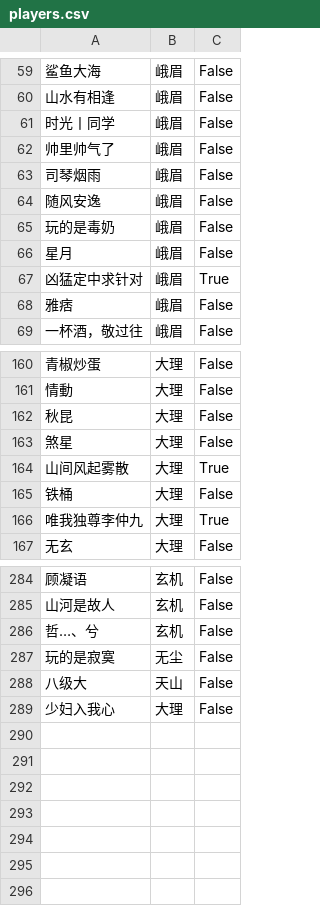
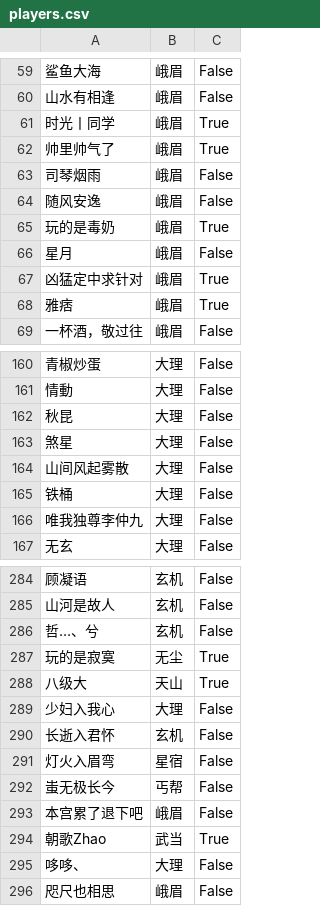
Before and after one commit to elliottfeng/game-team-system, a CSV file: data/players.csv, drawn as a sheet; only a part is shown, gaps mark what is left out; the diff covers the shown part only; the diff names each change by its address in the sheet, - before the commit and + after, or states it on an @@ line.

Commit message:
Update players data

```diff
--- a/data/players.csv
+++ b/data/players.csv
-C61:C62: False
+C61:C62: True
-C65: False
+C65: True
-C68: False
+C68: True
-C164: True
+C164: False
-C166: True
+C166: False
-C287:C288: False
+C287:C288: True
+row 290: 长逝入君怀 | 玄机 | False
+row 291: 灯火入眉弯 | 星宿 | False
+row 292: 蚩无极长今 | 丐帮 | False
+row 293: 本宫累了退下吧 | 峨眉 | False
+row 294: 朝歌Zhao | 武当 | True
+row 295: 哆哆、 | 大理 | False
+row 296: 咫尺也相思 | 峨眉 | False
```
Also changed, not shown: 21 edited cells elsewhere in this file.
